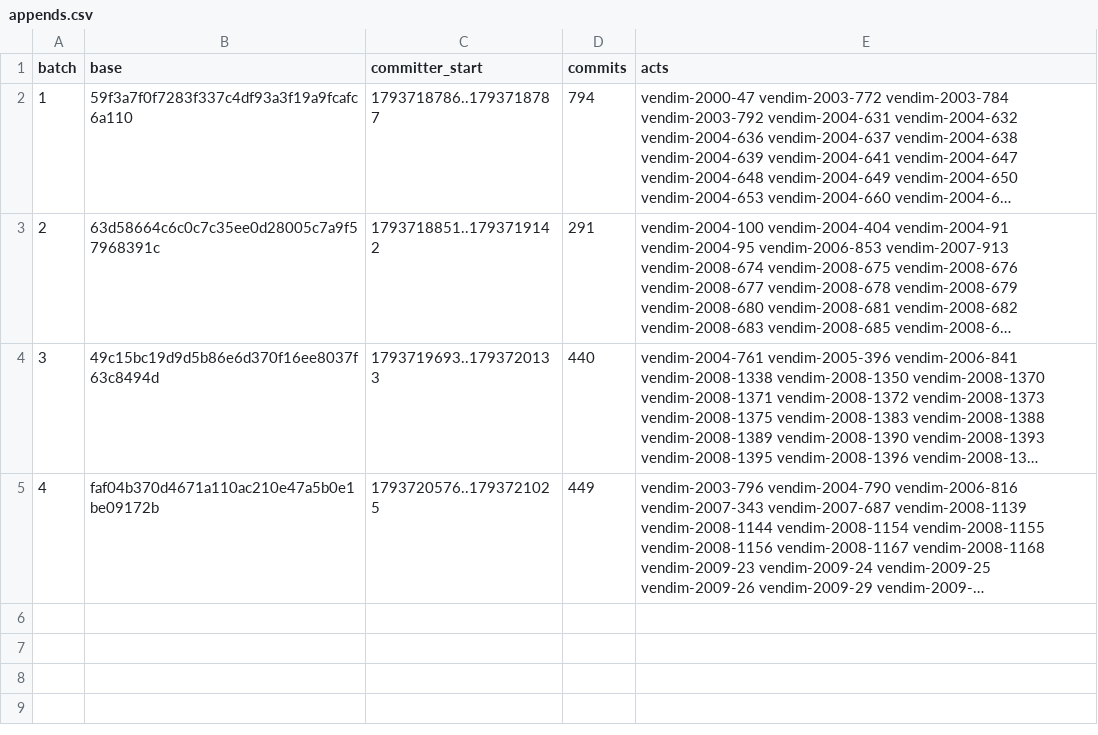
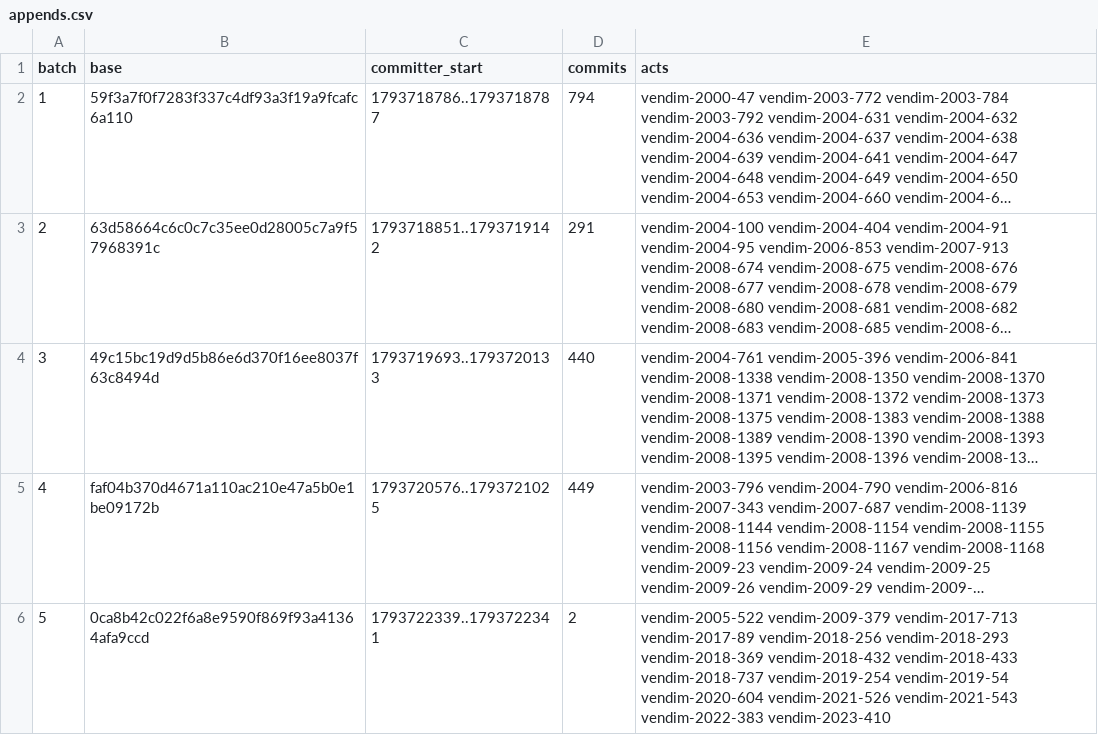
Before and after one commit to lexifina/albania-law, a CSV file: data/appends.csv, drawn as a sheet; long unchanged cells end in …; the diff names each change by its address in the sheet, - before the commit and + after, or states it on an @@ line.

Commit message:
Documentation, tables, tools and REPRODUCE.md
Appended 1 commits to 0ca8b42c022f; corpus sha256 81f2acbc775e16a3e10eb1fdb1d91617839aa2587ef57f6df4b63f66f34cc998, data retrieved 2026-11-03.

```diff
--- a/data/appends.csv
+++ b/data/appends.csv
+row 6: 5 | 0ca8b42c022f6a8e9590f869f93a41364afa9ccd | 1793722339..1793722341 | 2 | vendim-2005-522 vendim-2009-379 vendim-2017-713 vendim-2017-89 vendim-2018-256 vendim-2018-293 vendim-2018-369 vendim-2018-432 vendim-2018-433 vendim-2018-737 vendim-2019-254 vendim-2019-54 vendim-2020-604 vendim-2021-526 vendim-2021-543 vendim-2022-383 vendim-2023-410
```
Also changed, not shown: data/commits.csv, 10 other files.
